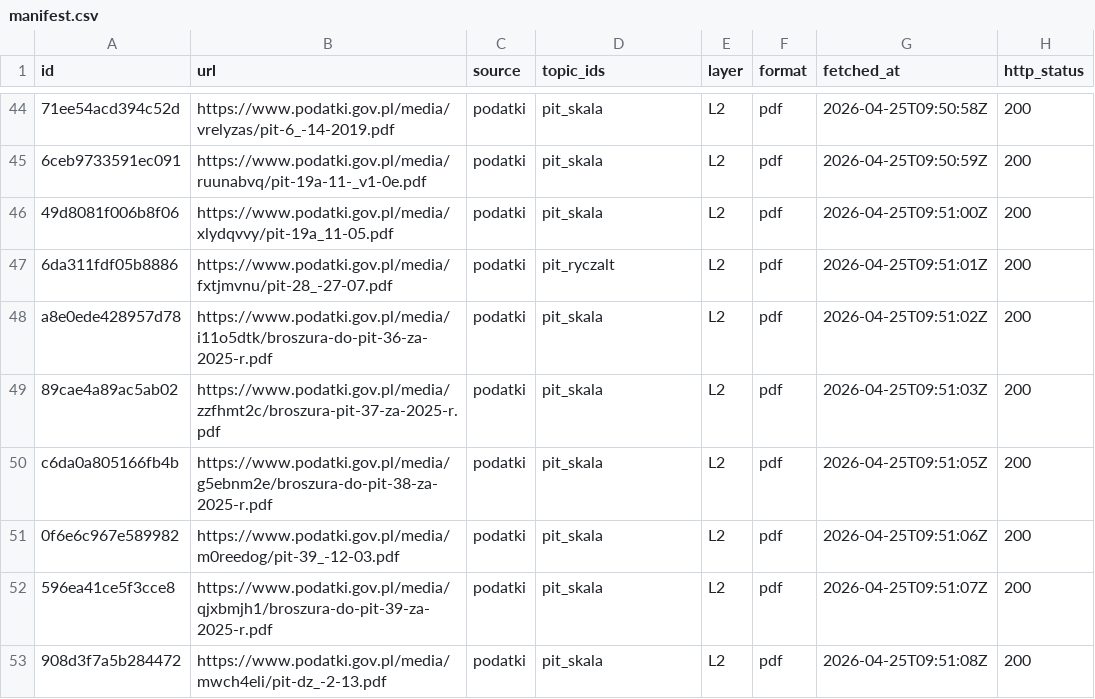
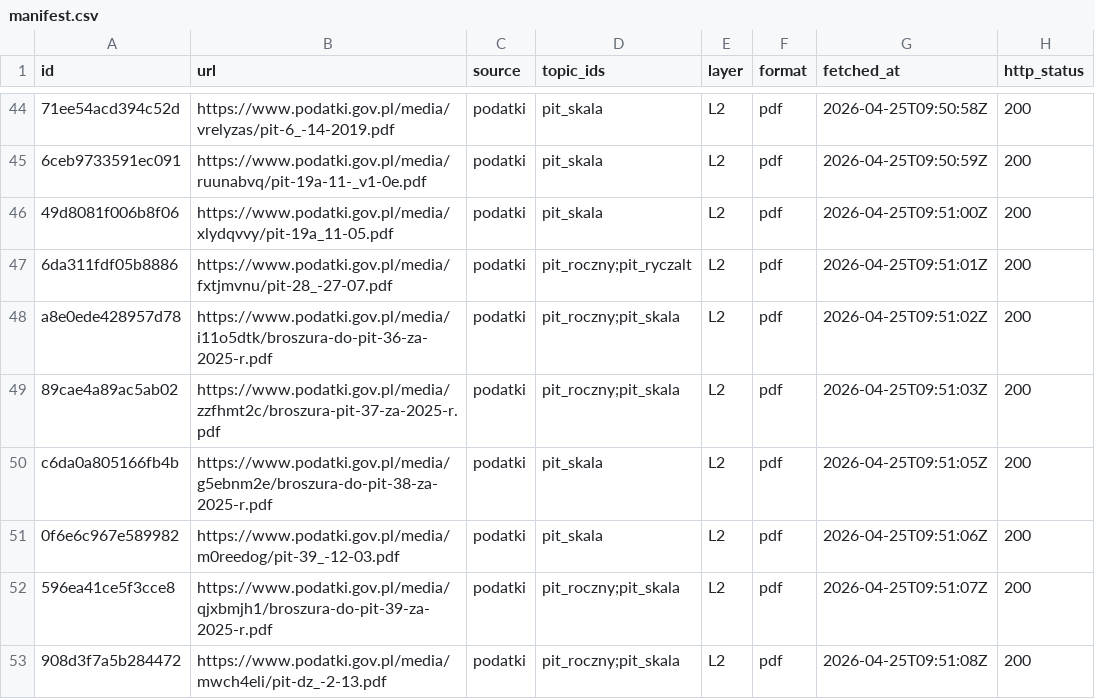
Before and after one commit to nimzoi/diplomma, a CSV file: data/manifest.csv, drawn as a sheet; only a part is shown, gaps mark what is left out; the diff covers the shown part only; the diff names each change by its address in the sheet, - before the commit and + after, or states it on an @@ line.

```diff
--- a/data/manifest.csv
+++ b/data/manifest.csv
-D47 (topic_ids): pit_ryczalt
+D47 (topic_ids): pit_roczny;pit_ryczalt
-D48:D49 (topic_ids): pit_skala
+D48:D49 (topic_ids): pit_roczny;pit_skala
-D52:D53 (topic_ids): pit_skala
+D52:D53 (topic_ids): pit_roczny;pit_skala
```
Also changed, not shown: 28 edited cells elsewhere in this file, 8 other files.
